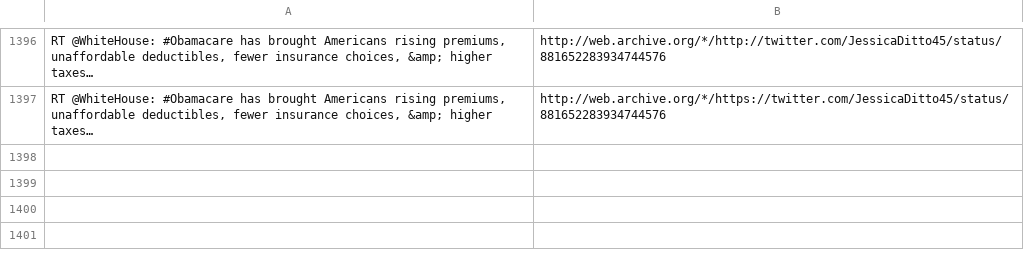
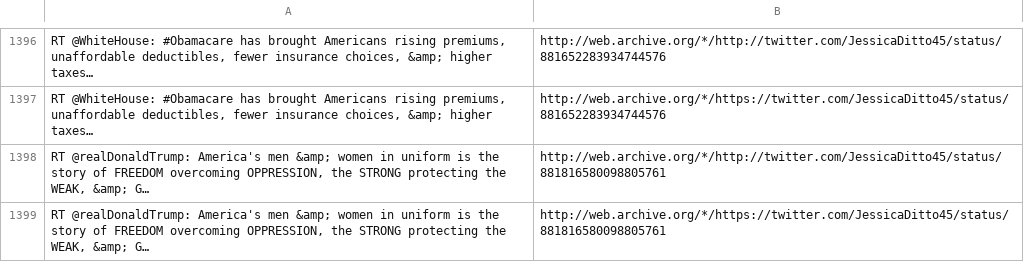
Before and after one commit to patrick-brian-mooney/archive-junta, a CSV file: data/archive_JessicaDitto45.csv, drawn as a sheet; only a part is shown, gaps mark what is left out; the diff names each change by its address in the sheet, - before the commit and + after, or states it on an @@ line.

```diff
--- a/data/archive_JessicaDitto45.csv
+++ b/data/archive_JessicaDitto45.csv
+row 1398: RT @realDonaldTrump: America's men &amp; women in uniform is the story of FREEDOM overcoming OPPRESSION, the STRONG protecting the WEAK, &amp; G… | http://web.archive.org/*/http://twitter.com/JessicaDitto45/status/881816580098805761
+row 1399: RT @realDonaldTrump: America's men &amp; women in uniform is the story of FREEDOM overcoming OPPRESSION, the STRONG protecting the WEAK, &amp; G… | http://web.archive.org/*/https://twitter.com/JessicaDitto45/status/881816580098805761
```
Also changed, not shown: data/archive_POTUS.csv, data/archive_Scavino45.csv, 3 other files.
